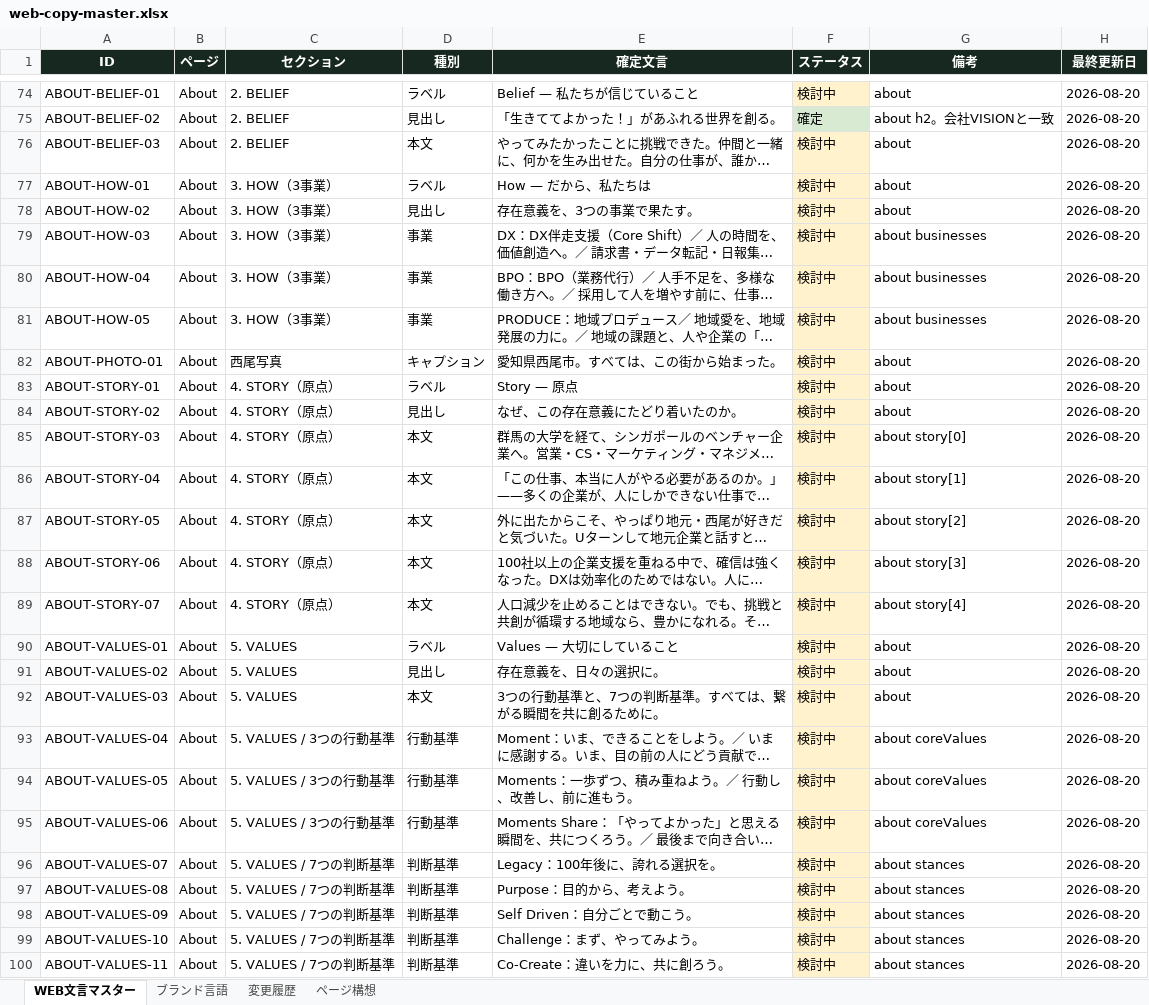
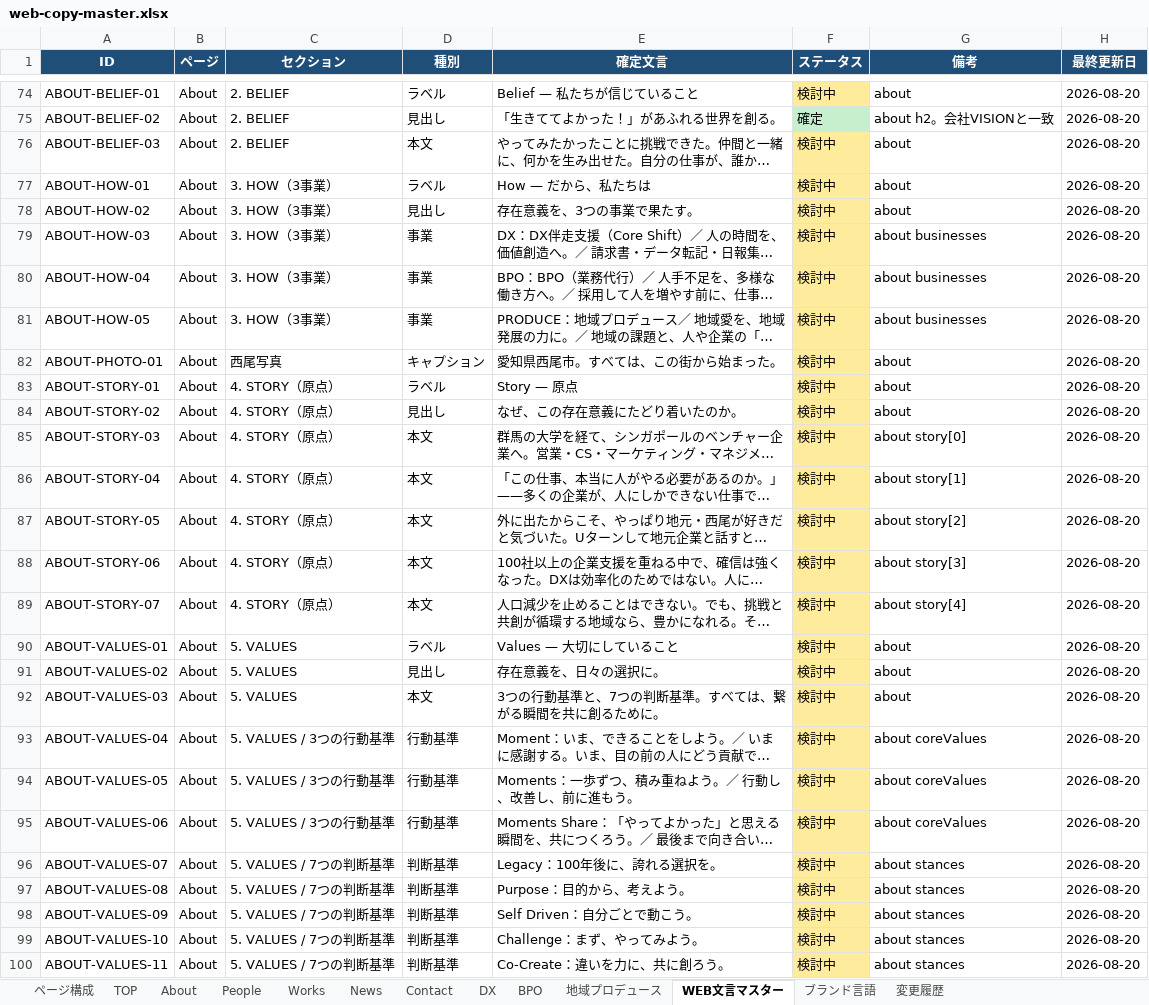
Before and after one commit to Moments-Share/moments-share-web, an Excel workbook: docs/web-copy-master.xlsx, sheet WEB文言マスター, drawn as a sheet; only a part is shown, gaps mark what is left out; long unchanged cells end in …; values as stored, in another font and other column widths than the file's, no borders; the diff covers the shown part only; the diff names each change by its address in the sheet, - before the commit and + after, or states it on an @@ line.

```diff
--- a/docs/web-copy-master.xlsx (sheet WEB文言マスター)
+++ b/docs/web-copy-master.xlsx (sheet WEB文言マスター)
-sheet tab: ページ構想
+sheet tab: People
+sheet tab: ページ構成
+sheet tab: TOP
+sheet tab: About
+sheet tab: Works
+sheet tab: News
+sheet tab: Contact
+sheet tab: DX
+sheet tab: BPO
+sheet tab: 地域プロデュース
@@ sheet tab order changed: ページ構成 | TOP | About | People | Works | News | Contact | DX | BPO | 地域プロデュース | WEB文言マスター | ブランド言語 | 変更履歴 @@
-A1:H1 fill: #16281F
+A1:H1 fill: #1F4E78
-F74 fill: #FFF2CC
+F74 fill: #FFEB9C
-F76:F100 fill: #FFF2CC
+F76:F100 fill: #FFEB9C
```
Also changed, not shown: cell formats elsewhere in this sheet, sheet People, sheet 変更履歴, sheet ブランド言語.
